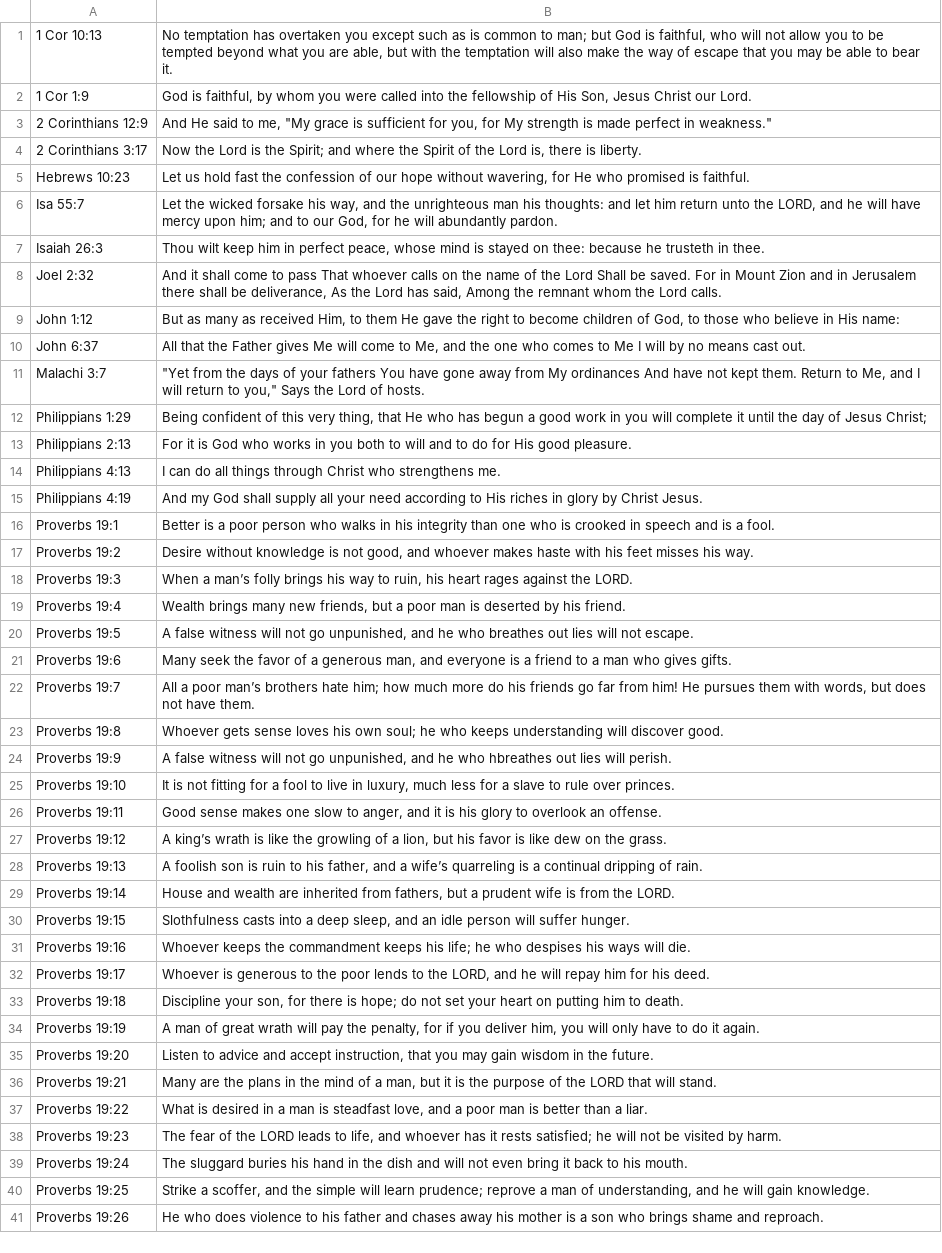
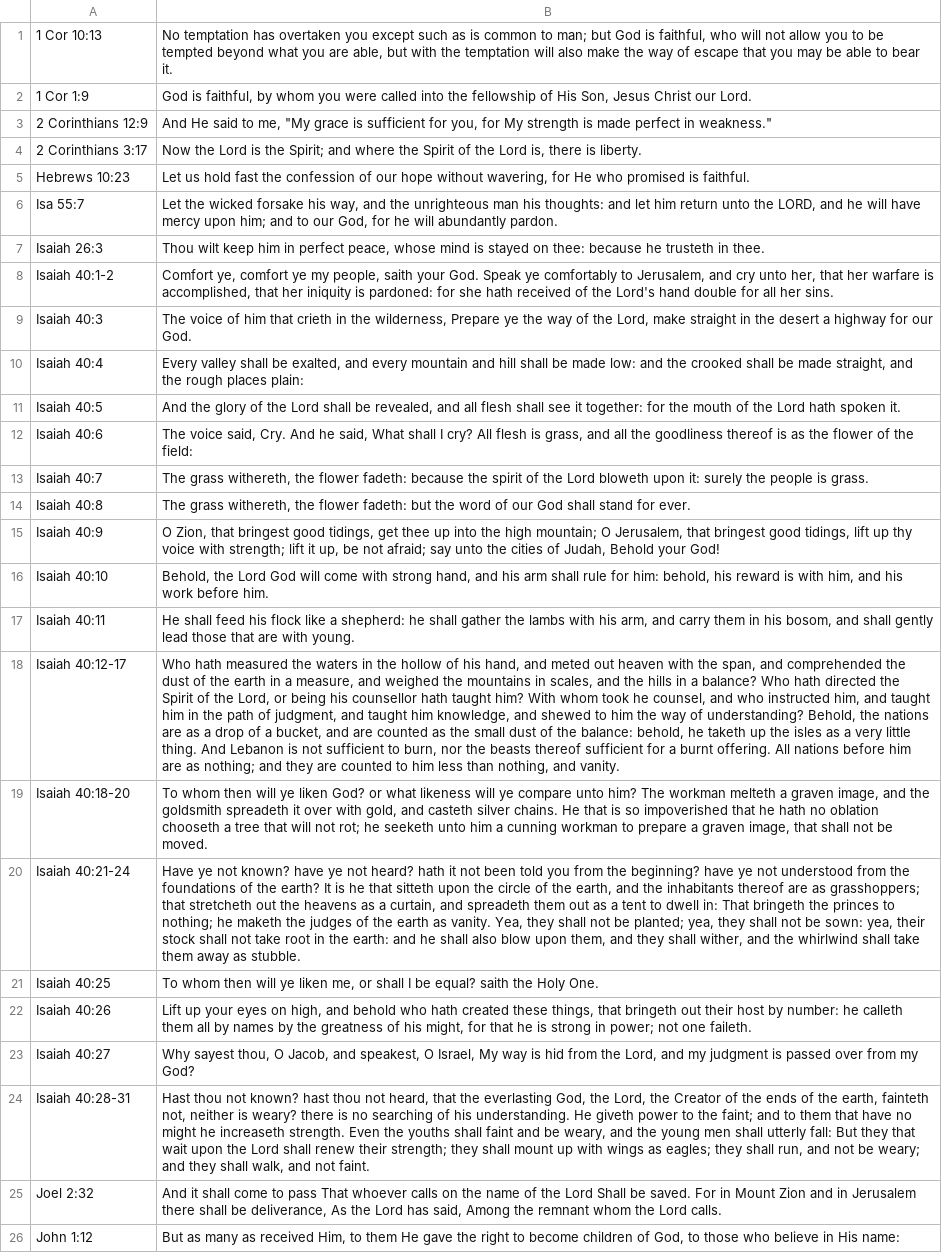
Before and after one commit to narthur/PromisePage, a CSV file: promises.csv, drawn as a sheet; only a part is shown; the shorter side is filled out with more unchanged rows; the diff names each change by its address in the sheet, - before the commit and + after, or states it on an @@ line.

Commit message:
Add Isaiah 40

```diff
--- a/promises.csv
+++ b/promises.csv
+row 8: Isaiah 40:1-2 | Comfort ye, comfort ye my people, saith your God. Speak ye comfortably to Jerusalem, and cry unto her, that her warfare is accomplished, that her iniquity is pardoned: for she hath received of the Lord's hand double for all her sins.
+row 9: Isaiah 40:3 | The voice of him that crieth in the wilderness, Prepare ye the way of the Lord, make straight in the desert a highway for our God.
+row 10: Isaiah 40:4 | Every valley shall be exalted, and every mountain and hill shall be made low: and the crooked shall be made straight, and the rough places plain:
+row 11: Isaiah 40:5 | And the glory of the Lord shall be revealed, and all flesh shall see it together: for the mouth of the Lord hath spoken it.
+row 12: Isaiah 40:6 | The voice said, Cry. And he said, What shall I cry? All flesh is grass, and all the goodliness thereof is as the flower of the field:
+row 13: Isaiah 40:7 | The grass withereth, the flower fadeth: because the spirit of the Lord bloweth upon it: surely the people is grass.
+row 14: Isaiah 40:8 | The grass withereth, the flower fadeth: but the word of our God shall stand for ever.
+row 15: Isaiah 40:9 | O Zion, that bringest good tidings, get thee up into the high mountain; O Jerusalem, that bringest good tidings, lift up thy voice with strength; lift it up, be not afraid; say unto the cities of Judah, Behold your God!
+row 16: Isaiah 40:10 | Behold, the Lord God will come with strong hand, and his arm shall rule for him: behold, his reward is with him, and his work before him.
+row 17: Isaiah 40:11 | He shall feed his flock like a shepherd: he shall gather the lambs with his arm, and carry them in his bosom, and shall gently lead those that are with young.
+row 18: Isaiah 40:12-17 | Who hath measured the waters in the hollow of his hand, and meted out heaven with the span, and comprehended the dust of the earth in a measure, and weighed the mountains in scales, and the hills in a balance? Who hath directed the Spirit of the Lord, or being his counsellor hath taught him? With whom took he counsel, and who instructed him, and taught him in the path of judgment, and taught him knowledge, and shewed to him the way of understanding? Behold, the nations are as a drop of a bucket, and are counted as the small dust of the balance: behold, he taketh up the isles as a very little thing. And Lebanon is not sufficient to burn, nor the beasts thereof sufficient for a burnt offering. All nations before him are as nothing; and they are counted to him less than nothing, and vanity.
+row 19: Isaiah 40:18-20 | To whom then will ye liken God? or what likeness will ye compare unto him? The workman melteth a graven image, and the goldsmith spreadeth it over with gold, and casteth silver chains. He that is so impoverished that he hath no oblation chooseth a tree that will not rot; he seeketh unto him a cunning workman to prepare a graven image, that shall not be moved.
+row 20: Isaiah 40:21-24 | Have ye not known? have ye not heard? hath it not been told you from the beginning? have ye not understood from the foundations of the earth? It is he that sitteth upon the circle of the earth, and the inhabitants thereof are as grasshoppers; that stretcheth out the heavens as a curtain, and spreadeth them out as a tent to dwell in: That bringeth the princes to nothing; he maketh the judges of the earth as vanity. Yea, they shall not be planted; yea, they shall not be sown: yea, their stock shall not take root in the earth: and he shall also blow upon them, and they shall wither, and the whirlwind shall take them away as stubble.
+row 21: Isaiah 40:25 | To whom then will ye liken me, or shall I be equal? saith the Holy One.
+row 22: Isaiah 40:26 | Lift up your eyes on high, and behold who hath created these things, that bringeth out their host by number: he calleth them all by names by the greatness of his might, for that he is strong in power; not one faileth.
+row 23: Isaiah 40:27 | Why sayest thou, O Jacob, and speakest, O Israel, My way is hid from the Lord, and my judgment is passed over from my God?
+row 24: Isaiah 40:28-31 | Hast thou not known? hast thou not heard, that the everlasting God, the Lord, the Creator of the ends of the earth, fainteth not, neither is weary? there is no searching of his understanding. He giveth power to the faint; and to them that have no might he increaseth strength. Even the youths shall faint and be weary, and the young men shall utterly fall: But they that wait upon the Lord shall renew their strength; they shall mount up with wings as eagles; they shall run, and not be weary; and they shall walk, and not faint.
```
